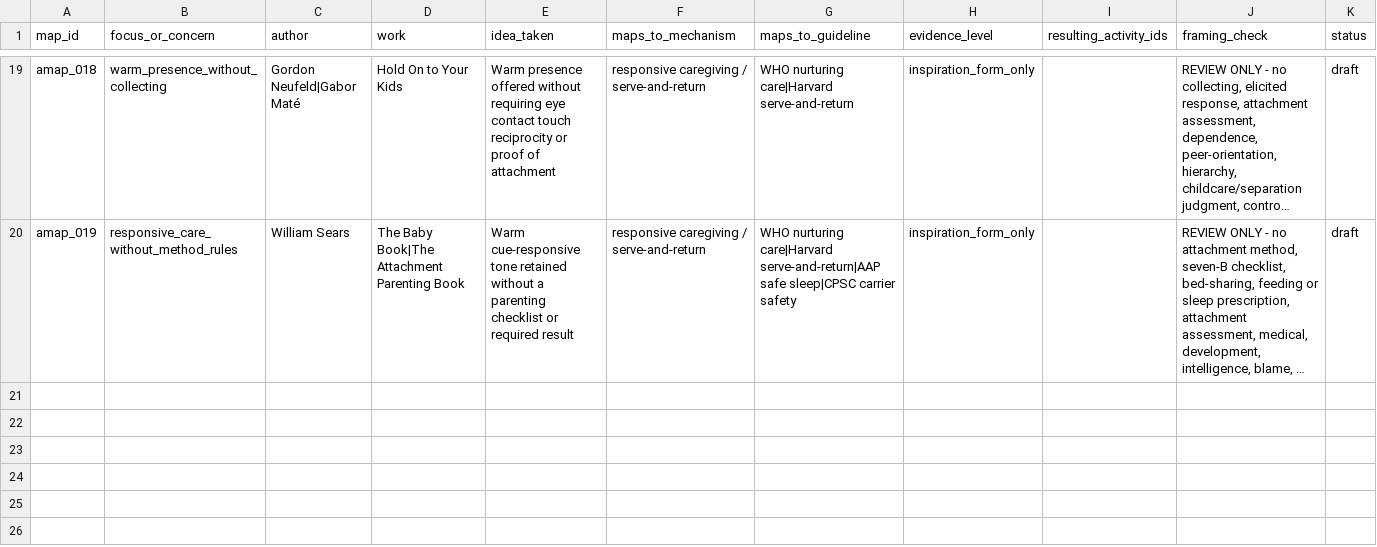
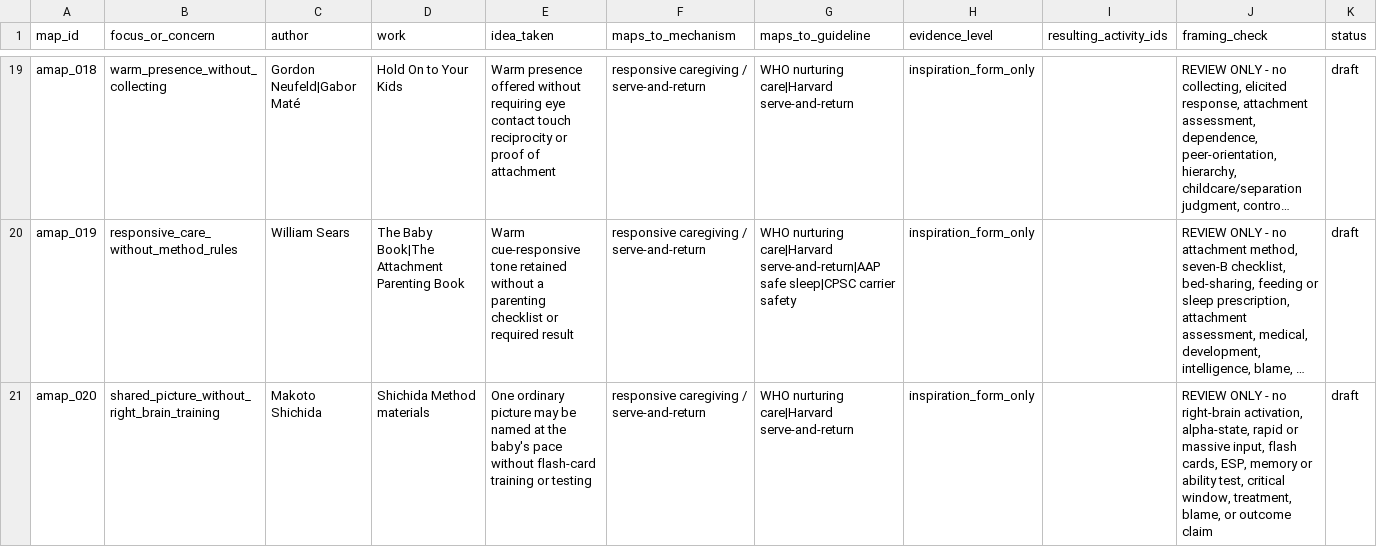
Before and after one commit to tolyashevche-rgb/Milestones, a CSV file: knowledge_base/recommendation_author_map.csv, drawn as a sheet; only a part is shown, gaps mark what is left out; long unchanged cells end in …; the diff names each change by its address in the sheet, - before the commit and + after, or states it on an @@ line.

Commit message:
docs: add high-caution Shichida boundary

```diff
--- a/knowledge_base/recommendation_author_map.csv
+++ b/knowledge_base/recommendation_author_map.csv
+row 21: amap_020 | shared_picture_without_right_brain_training | Makoto Shichida | Shichida Method materials | One ordinary picture may be named at the baby's pace without flash-card training or testing | responsive caregiving / serve-and-return | WHO nurturing care|Harvard serve-and-return | inspiration_form_only |  | REVIEW ONLY - no right-brain activation, alpha-state, rapid or massive input, flash cards, ESP, memory or ability test, critical window, treatment, blame, or outcome claim | draft
```
Also changed, not shown: knowledge_base/author_works_inventory.csv, knowledge_base/authors_registry.csv, 5 other files.
